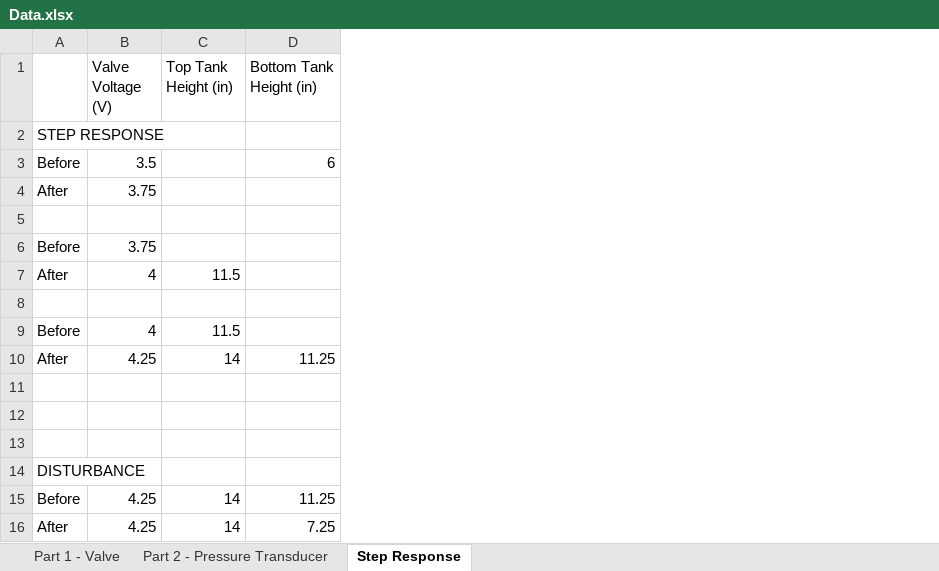
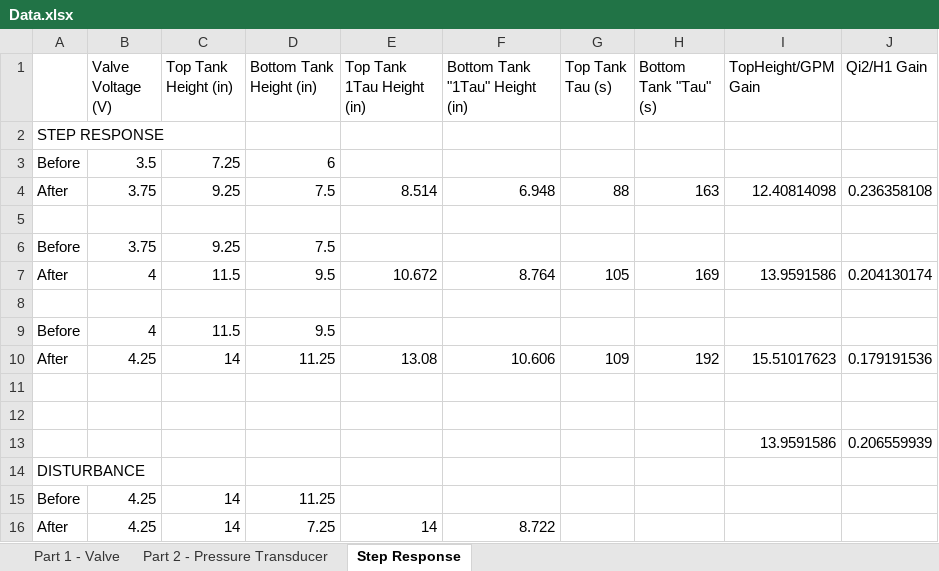
Before and after one commit to rahul-go/Mechanical-Control-Systems, an Excel workbook: Lab 3/Data.xlsx, sheet Step Response, drawn as a sheet; values as stored, in another font and other column widths than the file's, no borders; the diff names each change by its address in the sheet, - before the commit and + after, or states it on an @@ line.

```diff
--- a/Lab 3/Data.xlsx (sheet Step Response)
+++ b/Lab 3/Data.xlsx (sheet Step Response)
+column E (Top Tank 1Tau Height (in)), rows 4-16: 8.514 |  |  | 10.672 |  |  | 13.08 |  |  |  |  |  | 14
+column F (Bottom Tank "1Tau" Height (in)), rows 4-16: 6.948 |  |  | 8.764 |  |  | 10.606 |  |  |  |  |  | 8.722
+column G (Top Tank Tau (s)), rows 4-10: 88 |  |  | 105 |  |  | 109
+column H (Bottom Tank "Tau" (s)), rows 4-10: 163 |  |  | 169 |  |  | 192
+column I (TopHeight/GPM Gain), rows 4-13: 12.40814098 |  |  | 13.9591586 |  |  | 15.51017623 |  |  | 13.9591586
+column J (Qi2/H1 Gain), rows 4-13: 0.236358108 |  |  | 0.204130174 |  |  | 0.179191536 |  |  | 0.206559939
-C3 (Top Tank Height (in)): (empty)
+C3 (Top Tank Height (in)): 7.25
-C4 (Top Tank Height (in)): (empty)
+C4 (Top Tank Height (in)): 9.25
-D4 (Bottom Tank Height (in)): (empty)
+D4 (Bottom Tank Height (in)): 7.5
-C6 (Top Tank Height (in)): (empty)
+C6 (Top Tank Height (in)): 9.25
-D6 (Bottom Tank Height (in)): (empty)
+D6 (Bottom Tank Height (in)): 7.5
-D7 (Bottom Tank Height (in)): (empty)
+D7 (Bottom Tank Height (in)): 9.5
-D9 (Bottom Tank Height (in)): (empty)
+D9 (Bottom Tank Height (in)): 9.5
-row 13: (empty)
+row 13:  |  |  |  |  |  |  |  | 13.9591586 | 0.206559939
```
Also changed, not shown: charts or pictures, 3 other files.
